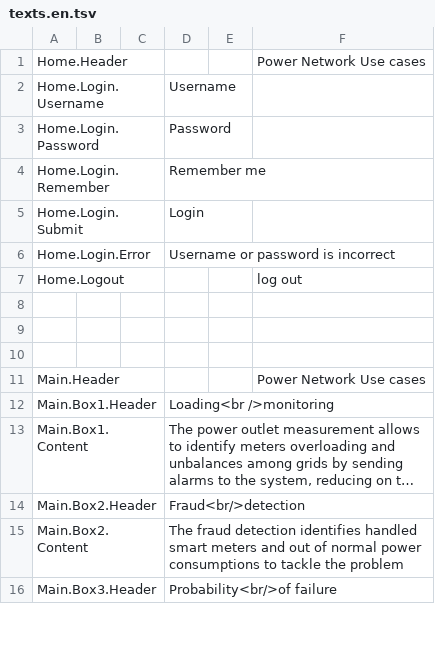
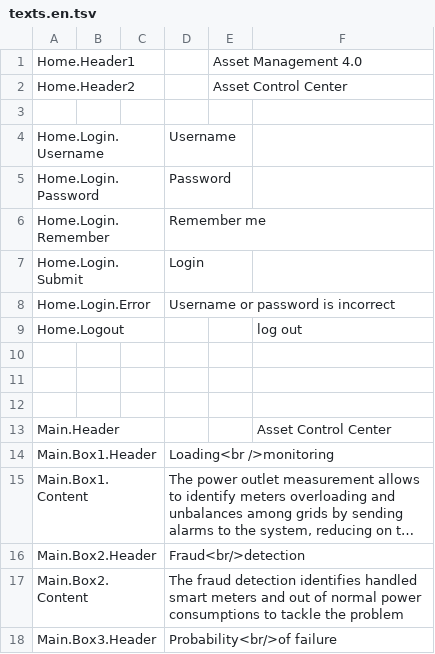
Before and after one commit to athakral/powernetwork, a TSV file: src/PowerNetwork.Web/wwwroot/languageFiles/texts.en.tsv, drawn as a sheet; only a part is shown; long unchanged cells end in ….

```diff
--- a/src/PowerNetwork.Web/wwwroot/languageFiles/texts.en.tsv
+++ b/src/PowerNetwork.Web/wwwroot/languageFiles/texts.en.tsv
@@ -1,2 +1,4 @@
-Home.Header					Power Network Use cases
+Home.Header1				Asset Management 4.0
+Home.Header2				Asset Control Center
+
 Home.Login.Username			Username
@@ -10,3 +12,3 @@ Home.Logout					log out
 
-Main.Header					Power Network Use cases
+Main.Header					Asset Control Center
 Main.Box1.Header			Loading<br />monitoring
```
Also changed, not shown: src/PowerNetwork.Web/wwwroot/languageFiles/texts.es.tsv, 15 other files.
